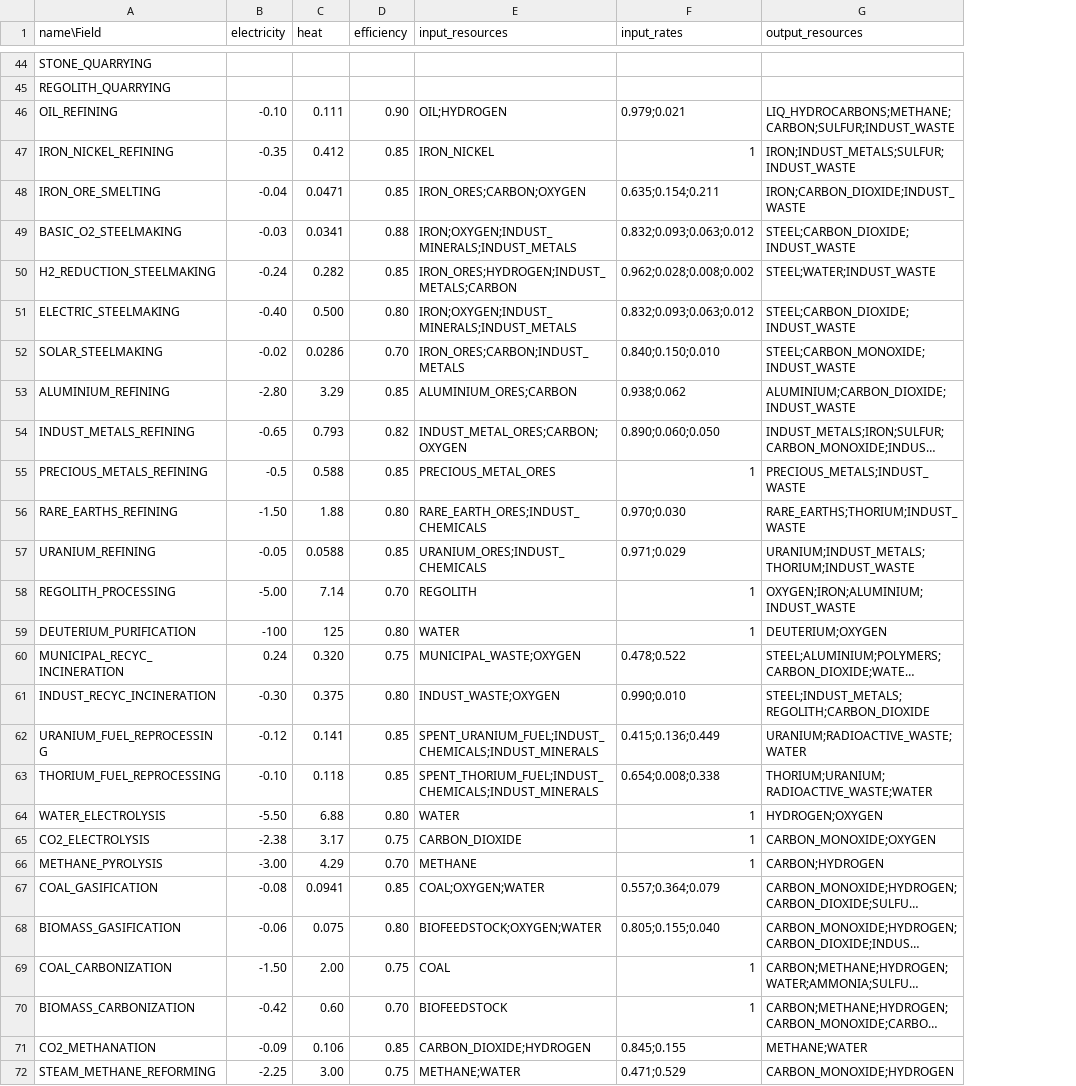
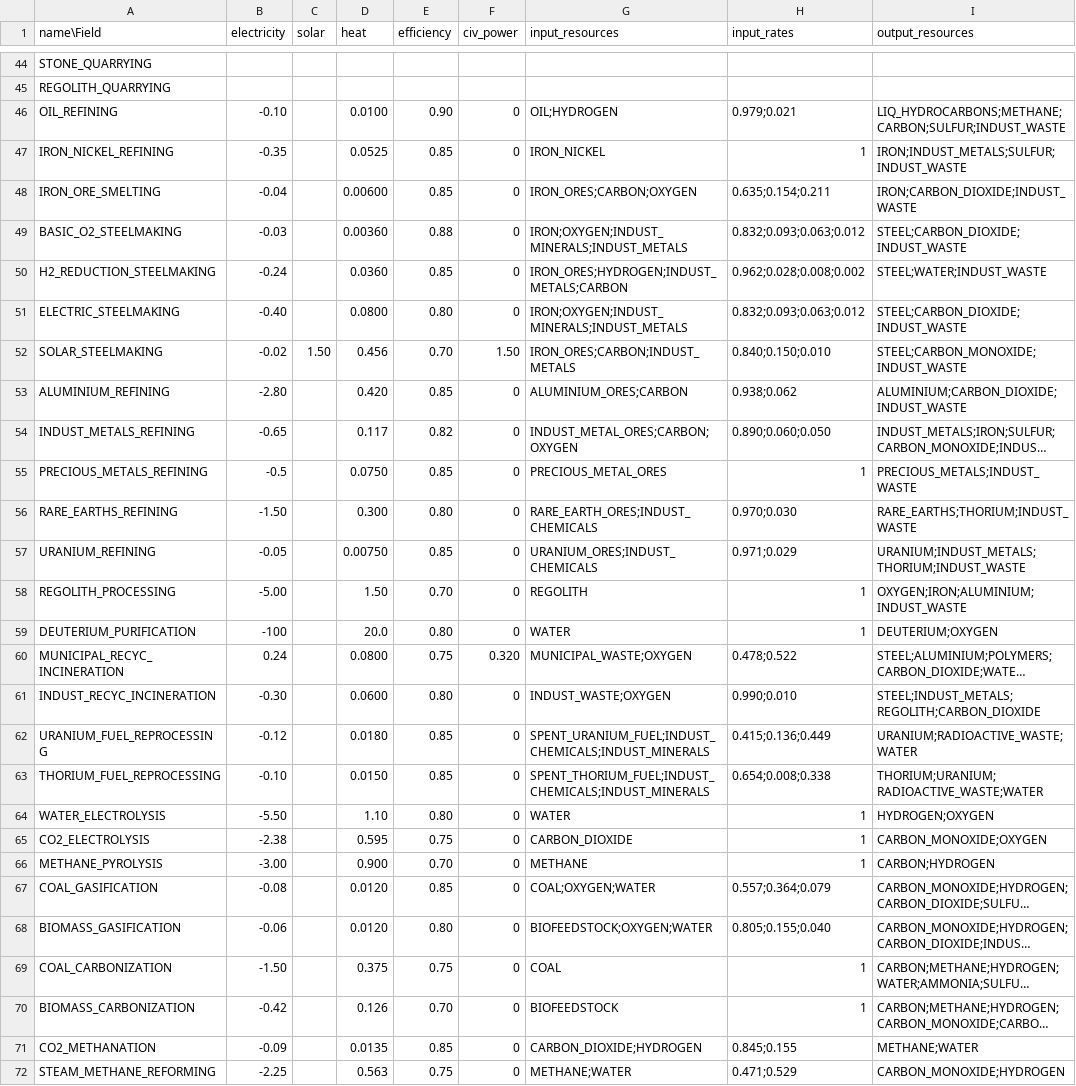
Before and after one commit to t2civ/astropolis_research, a TSV file: _tables/operations.tsv, drawn as a sheet; only a part is shown, gaps mark what is left out; long unchanged cells end in …; addresses are those after the commit; the diff covers the shown part only; the diff names each change by its address in the sheet, - before the commit and + after, or states it on an @@ line.

Commit message:
Operations 8 - systematize energy/heat model

```diff
--- a/_tables/operations.tsv
+++ b/_tables/operations.tsv
+column C (solar), row 52: 1.50
+column F (civ_power), rows 46-72: 0 | 0 | 0 | 0 | 0 | 0 | 1.50 | 0 | 0 | 0 | 0 | 0 | 0 | 0 | 0.320 | 0 | 0 | 0 | 0 | 0 | 0 | 0 | 0 | 0 | 0 | 0 | 0
-D46 (heat): 0.111
+D46 (heat): 0.0100
-D47 (heat): 0.412
+D47 (heat): 0.0525
-D48 (heat): 0.0471
+D48 (heat): 0.00600
-D49 (heat): 0.0341
+D49 (heat): 0.00360
-D50 (heat): 0.282
+D50 (heat): 0.0360
-D51 (heat): 0.500
+D51 (heat): 0.0800
-D52 (heat): 0.0286
+D52 (heat): 0.456
-D53 (heat): 3.29
+D53 (heat): 0.420
-D54 (heat): 0.793
+D54 (heat): 0.117
-D55 (heat): 0.588
+D55 (heat): 0.0750
-D56 (heat): 1.88
+D56 (heat): 0.300
-D57 (heat): 0.0588
+D57 (heat): 0.00750
-D58 (heat): 7.14
+D58 (heat): 1.50
-D59 (heat): 125
+D59 (heat): 20.0
-D60 (heat): 0.320
+D60 (heat): 0.0800
-D61 (heat): 0.375
+D61 (heat): 0.0600
-D62 (heat): 0.141
+D62 (heat): 0.0180
-D63 (heat): 0.118
+D63 (heat): 0.0150
-D64 (heat): 6.88
+D64 (heat): 1.10
-D65 (heat): 3.17
+D65 (heat): 0.595
-D66 (heat): 4.29
+D66 (heat): 0.900
-D67 (heat): 0.0941
+D67 (heat): 0.0120
-D68 (heat): 0.075
+D68 (heat): 0.0120
-D69 (heat): 2.00
+D69 (heat): 0.375
-D70 (heat): 0.60
+D70 (heat): 0.126
-D71 (heat): 0.106
+D71 (heat): 0.0135
-D72 (heat): 3.00
+D72 (heat): 0.563
```
Also changed, not shown: 37 edited cells elsewhere in this file, 2 other files.
